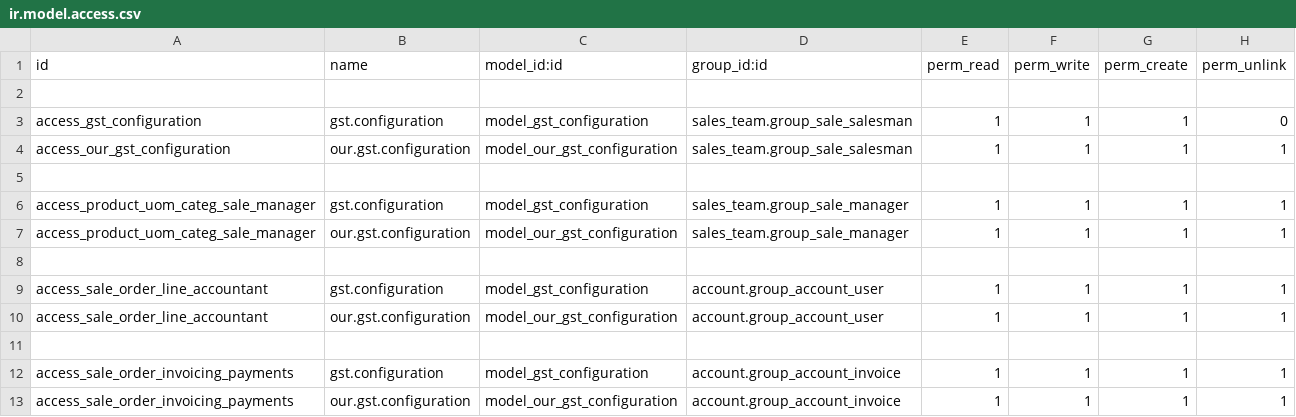
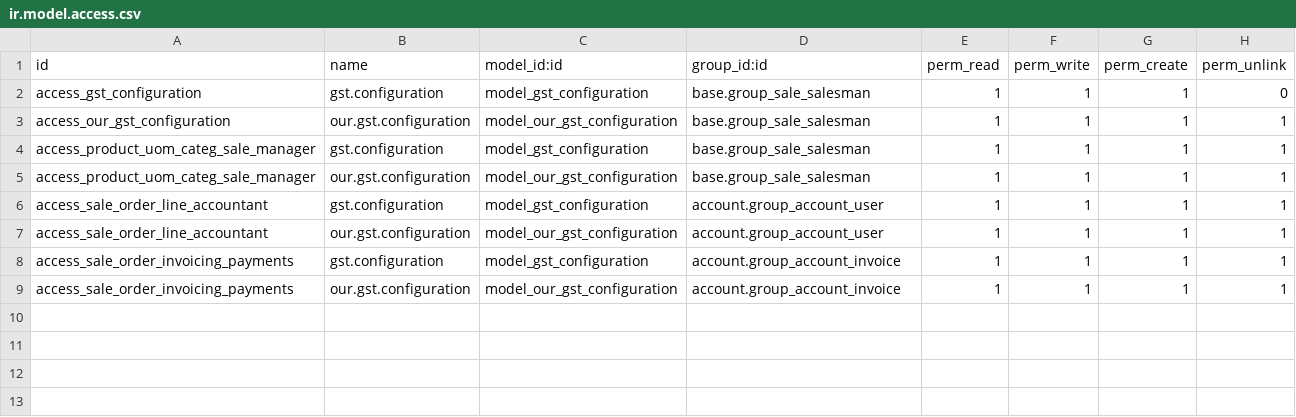
Before and after one commit to ifensys/odoo-apps, a CSV file: sale_invoice_gst_india/security/ir.model.access.csv, drawn as a sheet.

```diff
--- a/sale_invoice_gst_india/security/ir.model.access.csv
+++ b/sale_invoice_gst_india/security/ir.model.access.csv
@@ -1,12 +1,8 @@
 id,name,model_id:id,group_id:id,perm_read,perm_write,perm_create,perm_unlink
-,,,,,,,
-access_gst_configuration,gst.configuration,model_gst_configuration,sales_team.group_sale_salesman,1,1,1,0
-access_our_gst_configuration,our.gst.configuration,model_our_gst_configuration,sales_team.group_sale_salesman,1,1,1,1
-,,,,,,,
-access_product_uom_categ_sale_manager,gst.configuration,model_gst_configuration,sales_team.group_sale_manager,1,1,1,1
-access_product_uom_categ_sale_manager,our.gst.configuration,model_our_gst_configuration,sales_team.group_sale_manager,1,1,1,1
-,,,,,,,
+access_gst_configuration,gst.configuration,model_gst_configuration,base.group_sale_salesman,1,1,1,0
+access_our_gst_configuration,our.gst.configuration,model_our_gst_configuration,base.group_sale_salesman,1,1,1,1
+access_product_uom_categ_sale_manager,gst.configuration,model_gst_configuration,base.group_sale_salesman,1,1,1,1
+access_product_uom_categ_sale_manager,our.gst.configuration,model_our_gst_configuration,base.group_sale_salesman,1,1,1,1
 access_sale_order_line_accountant,gst.configuration,model_gst_configuration,account.group_account_user,1,1,1,1
 access_sale_order_line_accountant,our.gst.configuration,model_our_gst_configuration,account.group_account_user,1,1,1,1
-,,,,,,,
 access_sale_order_invoicing_payments,gst.configuration,model_gst_configuration,account.group_account_invoice,1,1,1,1
```
Also changed, not shown: 8 other files.
